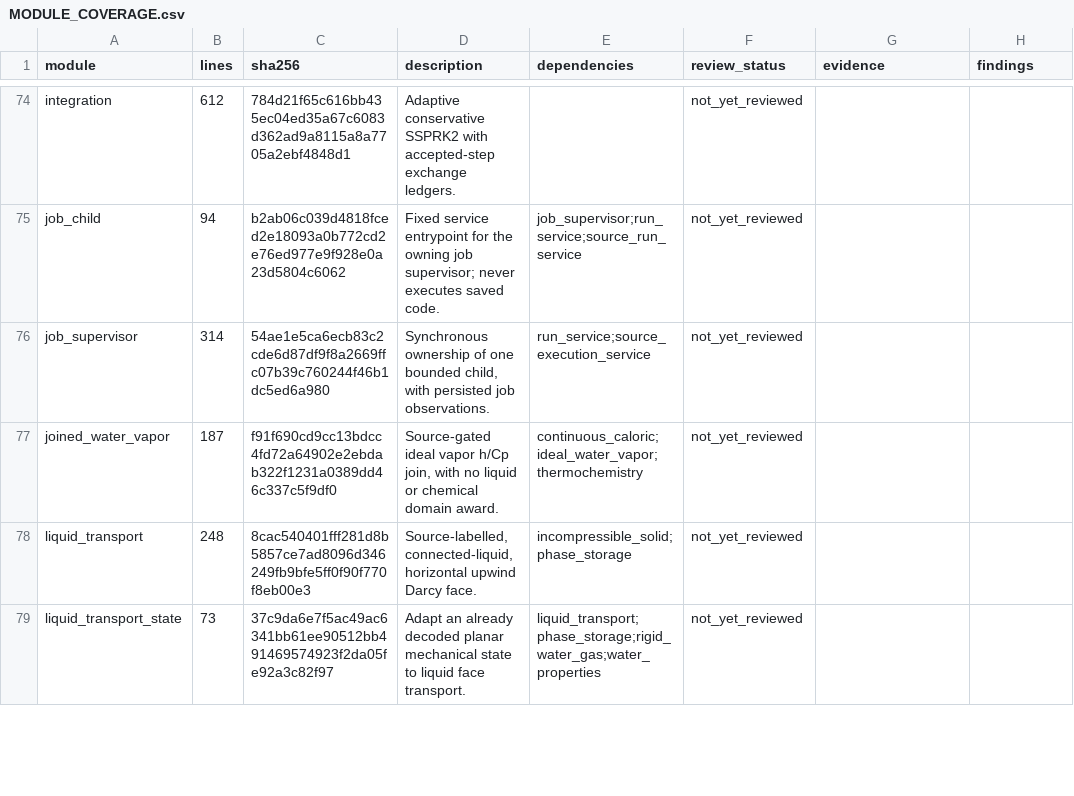
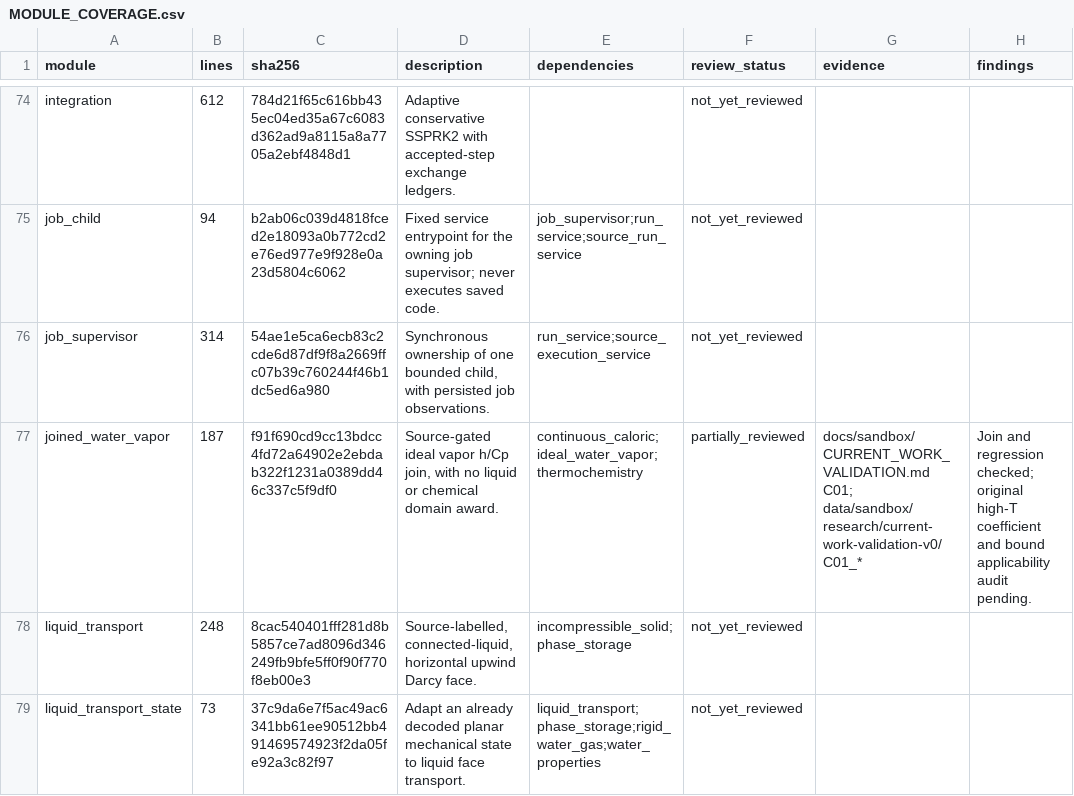
Before and after one commit to gaw008/brickmodel, a CSV file: data/sandbox/research/current-work-validation-v0/MODULE_COVERAGE.csv, drawn as a sheet; only a part is shown, gaps mark what is left out; the diff covers the shown part only.

Commit message:
docs(audit): record V0 thermodynamic checks and approximation limits

```diff
--- a/data/sandbox/research/current-work-validation-v0/MODULE_COVERAGE.csv
+++ b/data/sandbox/research/current-work-validation-v0/MODULE_COVERAGE.csv
@@ -76,3 +76,3 @@ job_child,94,b2ab06c039d4818fced2e18093a0b772cd2e76ed977e9f928e0a23d5804c6062,Fi
 job_supervisor,314,54ae1e5ca6ecb83c2cde6d87df9f8a2669ffc07b39c760244f46b1dc5ed6a980,"Synchronous ownership of one bounded child, with persisted job observations.",run_service;source_execution_service,not_yet_reviewed,,
-joined_water_vapor,187,f91f690cd9cc13bdcc4fd72a64902e2ebdab322f1231a0389dd46c337c5f9df0,"Source-gated ideal vapor h/Cp join, with no liquid or chemical domain award.",continuous_caloric;ideal_water_vapor;thermochemistry,not_yet_reviewed,,
+joined_water_vapor,187,f91f690cd9cc13bdcc4fd72a64902e2ebdab322f1231a0389dd46c337c5f9df0,"Source-gated ideal vapor h/Cp join, with no liquid or chemical domain award.",continuous_caloric;ideal_water_vapor;thermochemistry,partially_reviewed,docs/sandbox/CURRENT_WORK_VALIDATION.md C01; data/sandbox/research/current-work-validation-v0/C01_*,Join and regression checked; original high-T coefficient and bound applicability audit pending.
 liquid_transport,248,8cac540401fff281d8b5857ce7ad8096d346249fb9bfe5ff0f90f770f8eb00e3,"Source-labelled, connected-liquid, horizontal upwind Darcy face.",incompressible_solid;phase_storage,not_yet_reviewed,,
```
Also changed, not shown: 42 edited cells elsewhere in this file, 7 other files.
